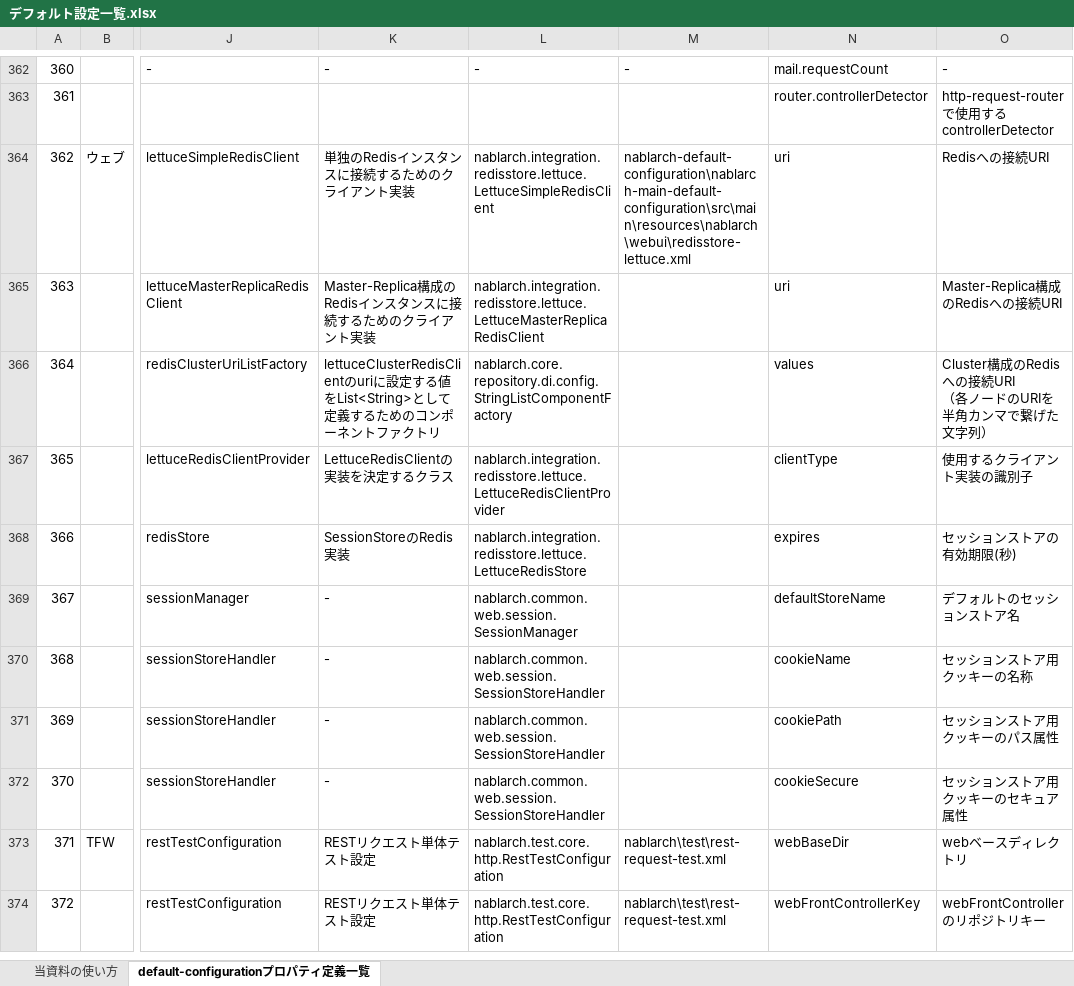
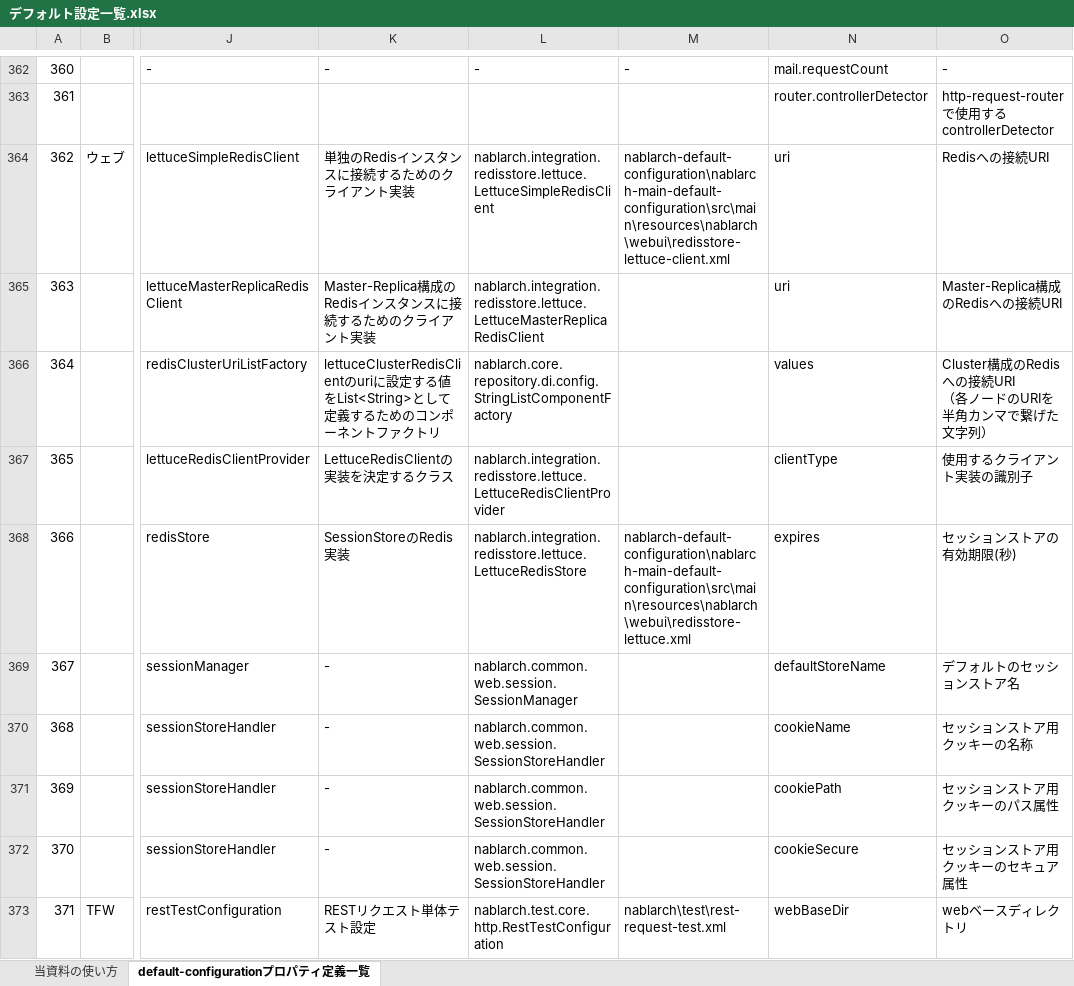
Before and after one commit to nablarch/nablarch-document, an Excel workbook: application_framework/application_framework/configuration/デフォルト設定一覧.xlsx, sheet default-configurationプロパティ定義一覧, drawn as a sheet; only a part is shown, gaps mark what is left out; the shorter side is filled out with more unchanged rows; values as stored, in another font and other column widths than the file's, no borders; conditional formats not drawn; the diff names each change by its address in the sheet, - before the commit and + after, or states it on an @@ line.

Commit message:
LettuceRedisClientだけを使いやすくするために設定ファイルを分離

```diff
--- a/application_framework/application_framework/configuration/デフォルト設定一覧.xlsx (sheet default-configurationプロパティ定義一覧)
+++ b/application_framework/application_framework/configuration/デフォルト設定一覧.xlsx (sheet default-configurationプロパティ定義一覧)
-M364: nablarch-default-configuration\nablarch-main-default-configuration\src\main\resources\nablarch\webui\redisstore-lettuce.xml
+M364: nablarch-default-configuration\nablarch-main-default-configuration\src\main\resources\nablarch\webui\redisstore-lettuce-client.xml
-M368: (empty)
+M368: nablarch-default-configuration\nablarch-main-default-configuration\src\main\resources\nablarch\webui\redisstore-lettuce.xml
```
